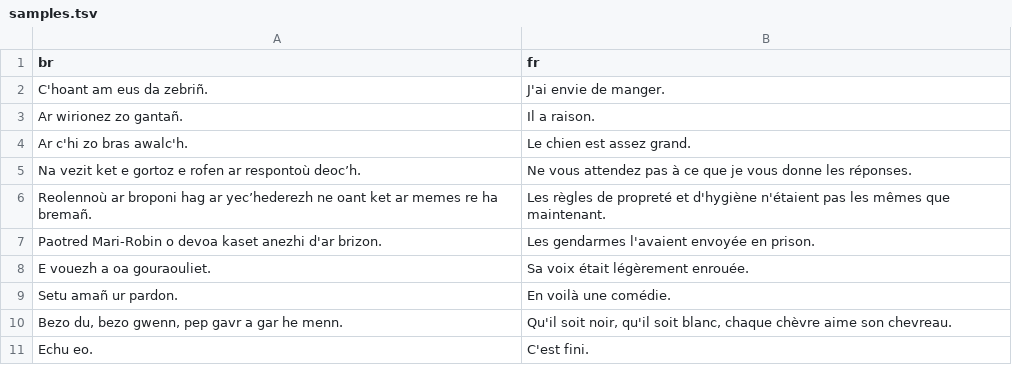
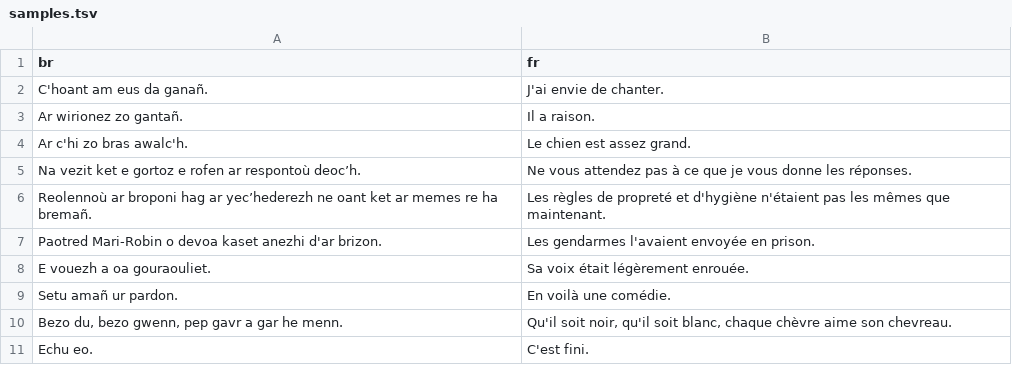
Before and after one commit to marxav/score_br_model, a TSV file: samples.tsv, drawn as a sheet.

```diff
--- a/samples.tsv
+++ b/samples.tsv
@@ -1,3 +1,3 @@
 br	fr
-C'hoant am eus da zebriñ.	J'ai envie de manger.
+C'hoant am eus da ganañ.	J'ai envie de chanter.
 Ar wirionez zo gantañ.	Il a raison.
```
Also changed, not shown: samples_logs.tsv, samples_res.tsv, 6 other files.
